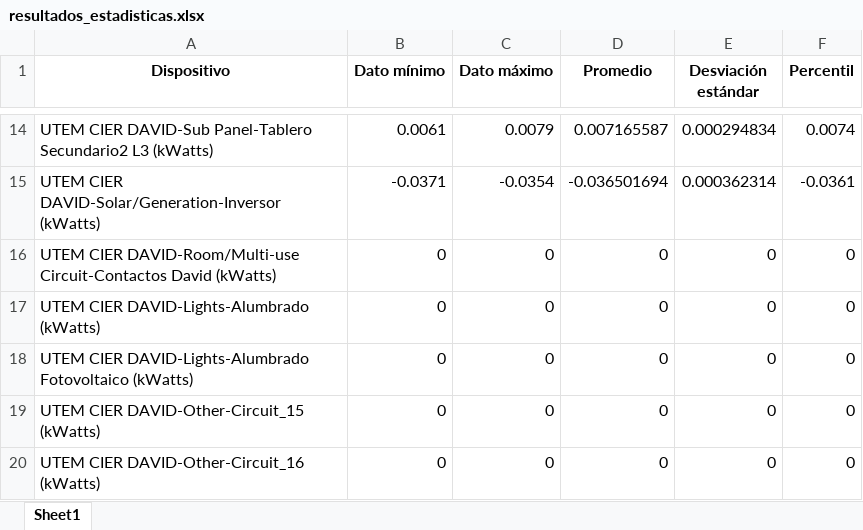
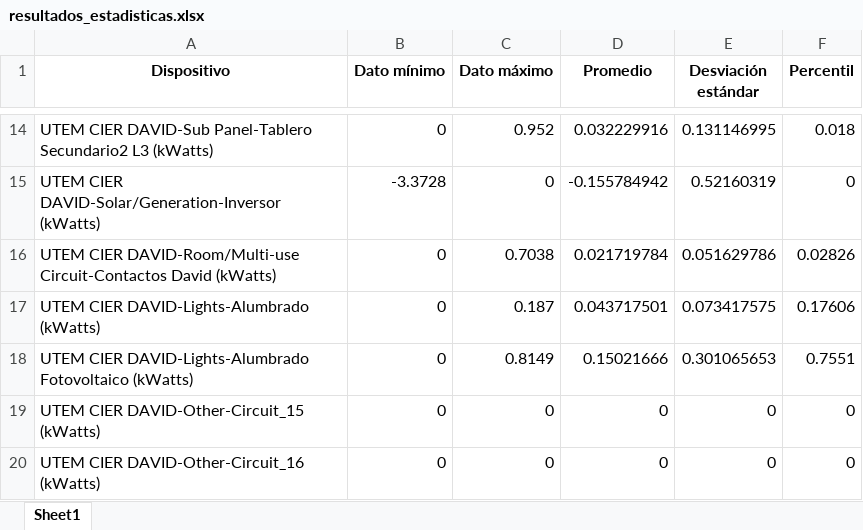
Before and after one commit to AraceliAG/Energy_segregation, an Excel workbook: 22/resultados_estadisticas.xlsx, sheet Sheet1, drawn as a sheet; only a part is shown, gaps mark what is left out; values as stored, in another font and other column widths than the file's, no borders; the diff covers the shown part only; the diff names each change by its address in the sheet, - before the commit and + after, or states it on an @@ line.

```diff
--- a/22/resultados_estadisticas.xlsx (sheet Sheet1)
+++ b/22/resultados_estadisticas.xlsx (sheet Sheet1)
-B14 (Dato mínimo): 0.0061
+B14 (Dato mínimo): 0
-C14 (Dato máximo): 0.0079
+C14 (Dato máximo): 0.952
-D14 (Promedio): 0.007165587
+D14 (Promedio): 0.032229916
-E14 (Desviación estándar): 0.000294834
+E14 (Desviación estándar): 0.131146995
-F14 (Percentil): 0.0074
+F14 (Percentil): 0.018
-B15 (Dato mínimo): -0.0371
+B15 (Dato mínimo): -3.3728
-C15 (Dato máximo): -0.0354
+C15 (Dato máximo): 0
-D15 (Promedio): -0.036501694
+D15 (Promedio): -0.155784942
-E15 (Desviación estándar): 0.000362314
+E15 (Desviación estándar): 0.52160319
-F15 (Percentil): -0.0361
+F15 (Percentil): 0
-C16 (Dato máximo): 0
+C16 (Dato máximo): 0.7038
-D16 (Promedio): 0
+D16 (Promedio): 0.021719784
-E16 (Desviación estándar): 0
+E16 (Desviación estándar): 0.051629786
-F16 (Percentil): 0
+F16 (Percentil): 0.02826
-C17 (Dato máximo): 0
+C17 (Dato máximo): 0.187
-D17 (Promedio): 0
+D17 (Promedio): 0.043717501
-E17 (Desviación estándar): 0
+E17 (Desviación estándar): 0.073417575
-F17 (Percentil): 0
+F17 (Percentil): 0.17606
-C18 (Dato máximo): 0
+C18 (Dato máximo): 0.8149
-D18 (Promedio): 0
+D18 (Promedio): 0.15021666
-E18 (Desviación estándar): 0
+E18 (Desviación estándar): 0.301065653
-F18 (Percentil): 0
+F18 (Percentil): 0.7551
```
Also changed, not shown: 60 edited cells elsewhere in this sheet, 22/resultados_actividad.xlsx, 3 other files.
